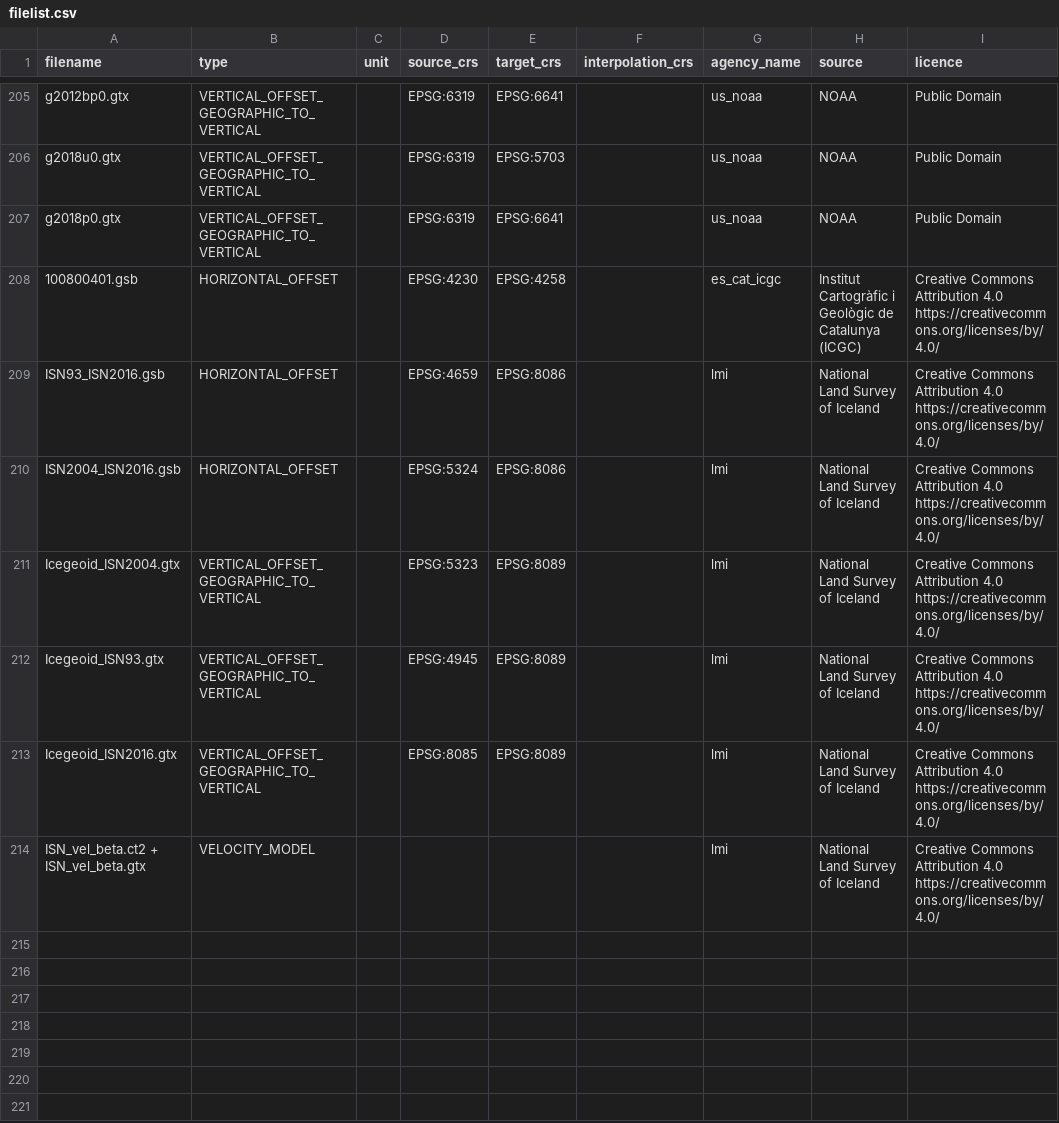
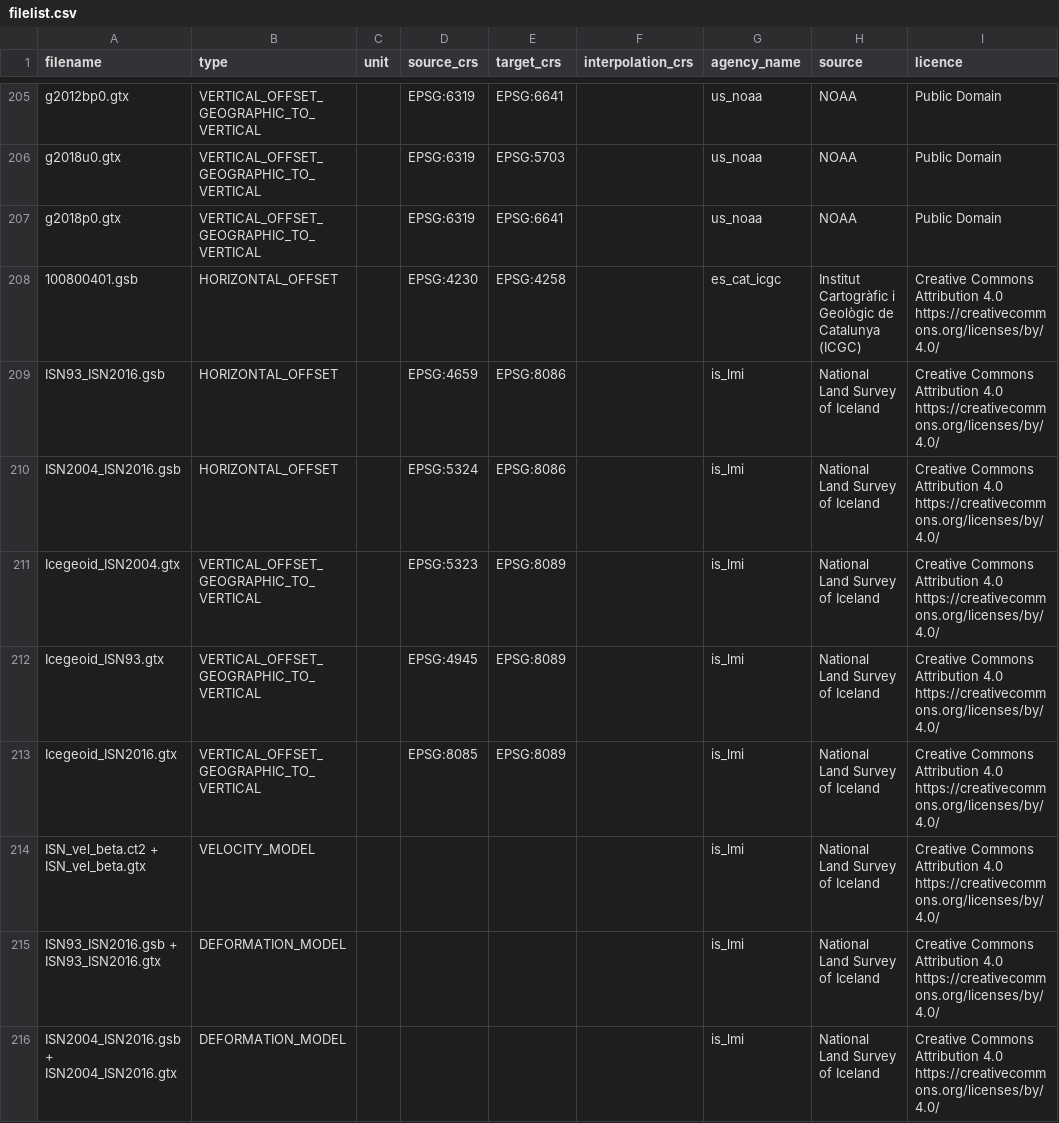
Before and after one commit to OSGeo/proj-datumgrid, a CSV file: filelist.csv, drawn as a sheet; only a part is shown, gaps mark what is left out.

Commit message:
added Deformation models.

```diff
--- a/filelist.csv
+++ b/filelist.csv
@@ -208,7 +208,9 @@ g2018p0.gtx,VERTICAL_OFFSET_GEOGRAPHIC_TO_VERTICAL,,EPSG:6319,EPSG:6641,,us_noaa
 100800401.gsb,HORIZONTAL_OFFSET,,EPSG:4230,EPSG:4258,,es_cat_icgc,Institut Cartogràfic i Geològic de Catalunya (ICGC),Creative Commons Attribution 4.0 https://creativecommons.org/licenses/by/4.0/
-ISN93_ISN2016.gsb,HORIZONTAL_OFFSET,,EPSG:4659,EPSG:8086,,lmi,National Land Survey of Iceland,Creative Commons Attribution 4.0 https://creativecommons.org/licenses/by/4.0/
-ISN2004_ISN2016.gsb,HORIZONTAL_OFFSET,,EPSG:5324,EPSG:8086,,lmi,National Land Survey of Iceland,Creative Commons Attribution 4.0 https://creativecommons.org/licenses/by/4.0/
-Icegeoid_ISN2004.gtx,VERTICAL_OFFSET_GEOGRAPHIC_TO_VERTICAL,,EPSG:5323,EPSG:8089,,lmi,National Land Survey of Iceland,Creative Commons Attribution 4.0 https://creativecommons.org/licenses/by/4.0/
-Icegeoid_ISN93.gtx,VERTICAL_OFFSET_GEOGRAPHIC_TO_VERTICAL,,EPSG:4945,EPSG:8089,,lmi,National Land Survey of Iceland,Creative Commons Attribution 4.0 https://creativecommons.org/licenses/by/4.0/
-Icegeoid_ISN2016.gtx,VERTICAL_OFFSET_GEOGRAPHIC_TO_VERTICAL,,EPSG:8085,EPSG:8089,,lmi,National Land Survey of Iceland,Creative Commons Attribution 4.0 https://creativecommons.org/licenses/by/4.0/
-ISN_vel_beta.ct2 + ISN_vel_beta.gtx,VELOCITY_MODEL,,,,,lmi,National Land Survey of Iceland,Creative Commons Attribution 4.0 https://creativecommons.org/licenses/by/4.0/
+ISN93_ISN2016.gsb,HORIZONTAL_OFFSET,,EPSG:4659,EPSG:8086,,is_lmi,National Land Survey of Iceland,Creative Commons Attribution 4.0 https://creativecommons.org/licenses/by/4.0/
+ISN2004_ISN2016.gsb,HORIZONTAL_OFFSET,,EPSG:5324,EPSG:8086,,is_lmi,National Land Survey of Iceland,Creative Commons Attribution 4.0 https://creativecommons.org/licenses/by/4.0/
+Icegeoid_ISN2004.gtx,VERTICAL_OFFSET_GEOGRAPHIC_TO_VERTICAL,,EPSG:5323,EPSG:8089,,is_lmi,National Land Survey of Iceland,Creative Commons Attribution 4.0 https://creativecommons.org/licenses/by/4.0/
+Icegeoid_ISN93.gtx,VERTICAL_OFFSET_GEOGRAPHIC_TO_VERTICAL,,EPSG:4945,EPSG:8089,,is_lmi,National Land Survey of Iceland,Creative Commons Attribution 4.0 https://creativecommons.org/licenses/by/4.0/
+Icegeoid_ISN2016.gtx,VERTICAL_OFFSET_GEOGRAPHIC_TO_VERTICAL,,EPSG:8085,EPSG:8089,,is_lmi,National Land Survey of Iceland,Creative Commons Attribution 4.0 https://creativecommons.org/licenses/by/4.0/
+ISN_vel_beta.ct2 + ISN_vel_beta.gtx,VELOCITY_MODEL,,,,,is_lmi,National Land Survey of Iceland,Creative Commons Attribution 4.0 https://creativecommons.org/licenses/by/4.0/
+ISN93_ISN2016.gsb + ISN93_ISN2016.gtx,DEFORMATION_MODEL,,,,,is_lmi,National Land Survey of Iceland,Creative Commons Attribution 4.0 https://creativecommons.org/licenses/by/4.0/
+ISN2004_ISN2016.gsb + ISN2004_ISN2016.gtx,DEFORMATION_MODEL,,,,,is_lmi,National Land Survey of Iceland,Creative Commons Attribution 4.0 https://creativecommons.org/licenses/by/4.0/
```
